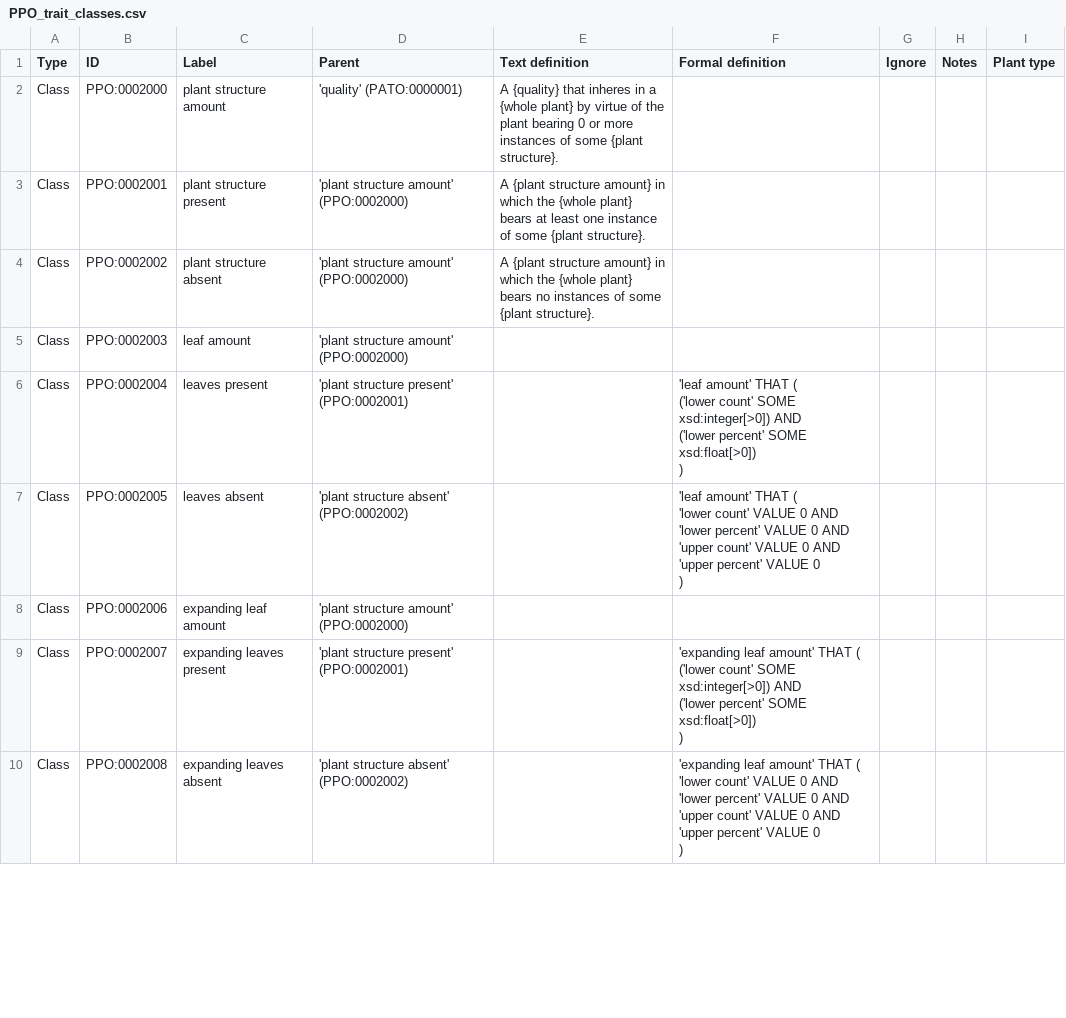
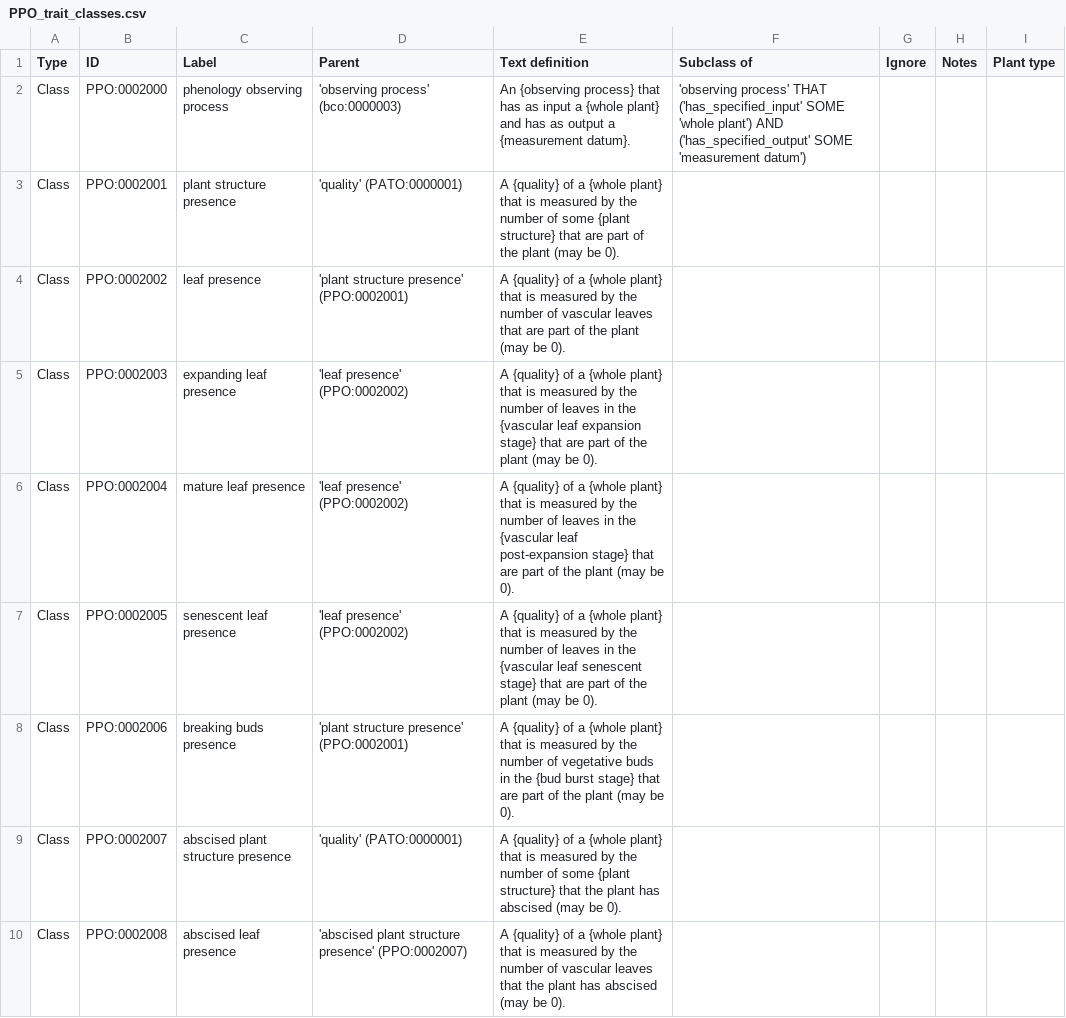
Before and after one commit to PlantPhenoOntology/ppo, a CSV file: src/terms/PPO_trait_classes.csv, drawn as a sheet; only a part is shown; the diff covers the shown part only.

Commit message:
Added a logical definition for "phenology observing process" and new trait classes for breaking buds and abscised leaves.

```diff
--- a/src/terms/PPO_trait_classes.csv
+++ b/src/terms/PPO_trait_classes.csv
@@ -1,22 +1,11 @@
-Type,ID,Label,Parent,Text definition,Formal definition,Ignore,Notes,Plant type
-Class,PPO:0002000,plant structure amount,'quality' (PATO:0000001),A {quality} that inheres in a {whole plant} by virtue of the plant bearing 0 or more instances of some {plant structure}.,,,,
-Class,PPO:0002001,plant structure present,'plant structure amount' (PPO:0002000),A {plant structure amount} in which the {whole plant} bears at least one instance of some {plant structure}.,,,,
-Class,PPO:0002002,plant structure absent,'plant structure amount' (PPO:0002000),A {plant structure amount} in which the {whole plant} bears no instances of some {plant structure}.,,,,
-Class,PPO:0002003,leaf amount,'plant structure amount' (PPO:0002000),,,,,
-Class,PPO:0002004,leaves present,'plant structure present' (PPO:0002001),,"'leaf amount' THAT (
-    ('lower count' SOME xsd:integer[>0]) AND
-    ('lower percent' SOME xsd:float[>0])
-)",,,
-Class,PPO:0002005,leaves absent,'plant structure absent' (PPO:0002002),,"'leaf amount' THAT (
-    'lower count' VALUE 0 AND 'lower percent' VALUE 0 AND
-    'upper count' VALUE 0 AND 'upper percent' VALUE 0
-)",,,
-Class,PPO:0002006,expanding leaf amount,'plant structure amount' (PPO:0002000),,,,,
-Class,PPO:0002007,expanding leaves present,'plant structure present' (PPO:0002001),,"'expanding leaf amount' THAT (
-    ('lower count' SOME xsd:integer[>0]) AND
-    ('lower percent' SOME xsd:float[>0])
-)",,,
-Class,PPO:0002008,expanding leaves absent,'plant structure absent' (PPO:0002002),,"'expanding leaf amount' THAT (
-    'lower count' VALUE 0 AND 'lower percent' VALUE 0 AND
-    'upper count' VALUE 0 AND 'upper percent' VALUE 0
-)",,,
+Type,ID,Label,Parent,Text definition,Subclass of,Ignore,Notes,Plant type
+Class,PPO:0002000,phenology observing process,'observing process' (bco:0000003),An {observing process} that has as input a {whole plant} and has as output a {measurement datum}.,"'observing process' THAT ('has_specified_input' SOME 'whole plant') AND
+('has_specified_output' SOME 'measurement datum')",,,
+Class,PPO:0002001,plant structure presence,'quality' (PATO:0000001),A {quality} of a {whole plant} that is measured by the number of some {plant structure} that are part of the plant (may be 0).,,,,
+Class,PPO:0002002,leaf presence,'plant structure presence' (PPO:0002001),A {quality} of a {whole plant} that is measured by the number of vascular leaves that are part of the plant (may be 0).,,,,
+Class,PPO:0002003,expanding leaf presence,'leaf presence' (PPO:0002002),A {quality} of a {whole plant} that is measured by the number of leaves in the {vascular leaf expansion stage} that are part of the plant (may be 0).,,,,
+Class,PPO:0002004,mature leaf presence,'leaf presence' (PPO:0002002),A {quality} of a {whole plant} that is measured by the number of leaves in the {vascular leaf post-expansion stage} that are part of the plant (may be 0).,,,,
+Class,PPO:0002005,senescent leaf presence,'leaf presence' (PPO:0002002),A {quality} of a {whole plant} that is measured by the number of leaves in the {vascular leaf senescent stage} that are part of the plant (may be 0).,,,,
+Class,PPO:0002006,breaking buds presence,'plant structure presence' (PPO:0002001),A {quality} of a {whole plant} that is measured by the number of vegetative buds in the {bud burst stage} that are part of the plant (may be 0).,,,,
+Class,PPO:0002007,abscised plant structure presence,'quality' (PATO:0000001),A {quality} of a {whole plant} that is measured by the number of some {plant structure} that the plant has abscised (may be 0).,,,,
+Class,PPO:0002008,abscised leaf presence,'abscised plant structure presence' (PPO:0002007),A {quality} of a {whole plant} that is measured by the number of vascular leaves that the plant has abscised (may be 0).,,,,
```
Also changed, not shown: 6 removed rows elsewhere in this file.
